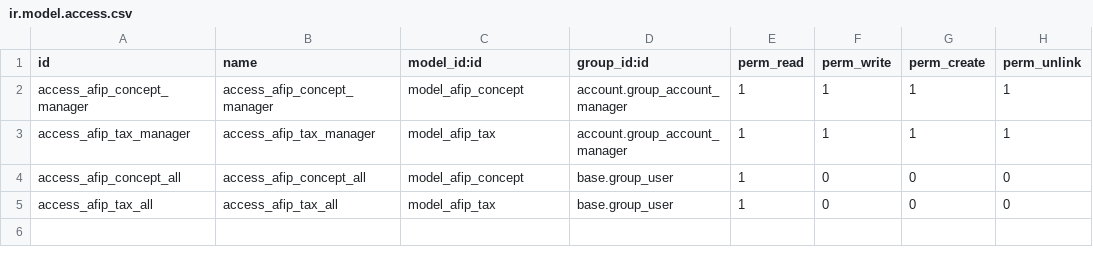
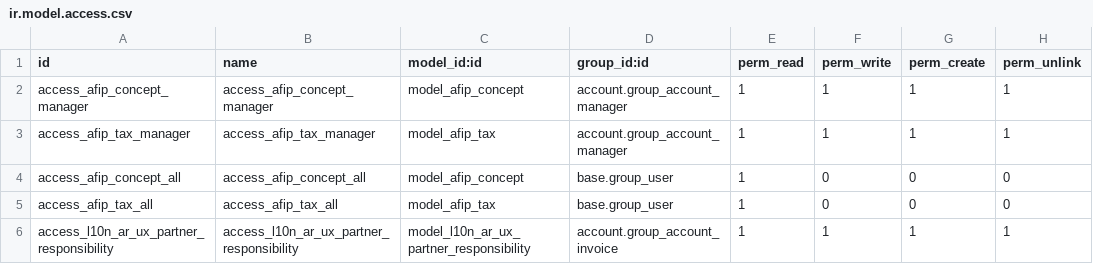
Before and after one commit to ingadhoc/odoo-argentina, a CSV file: l10n_ar_ux/security/ir.model.access.csv, drawn as a sheet; the diff names each change by its address in the sheet, - before the commit and + after, or states it on an @@ line.

Commit message:
[FIX] l10n_ar_ux: do not propose document types without ARCA responsibility
When the vendor has no ARCA responsibility set, _get_journal_letter
returns no letters, so the l10n_ar domain degenerates to
('l10n_ar_letter', '=', False) and only the letterless document types
survive: import clearance, tickets and other exceptional vouchers.
_compute_l10n_latam_document_type then auto-selects the first of them,
silently tagging a local vendor bill as an import clearance.

Return Domain.FALSE while the responsibility is missing, so nothing is
proposed instead of proposing the wrong thing, and show a warning on the
invoice pointing to a wizard that sets the responsibility on the contact
and refreshes this bill, so the user does not lose the draft.

The wizard refreshes that single bill on purpose. The responsibility
lives on the contact, so an @api.depends on it would mark the document
type of every bill of that contact for recomputation, posted ones
included, and _check_l10n_latam_documents raises on those.

Also add a placeholder on the document number with the format expected
for the selected document type: 16 characters for import clearances,
point of sale and number otherwise.

closes ingadhoc/odoo-argentina#1546

Related: ingadhoc/account-invoicing#315
Signed-off-by: Camila Vives <cav@adhoc.inc>

```diff
--- a/l10n_ar_ux/security/ir.model.access.csv
+++ b/l10n_ar_ux/security/ir.model.access.csv
+row 6: access_l10n_ar_ux_partner_responsibility | access_l10n_ar_ux_partner_responsibility | model_l10n_ar_ux_partner_responsibility | account.group_account_invoice | 1 | 1 | 1 | 1
```
Also changed, not shown: 8 other files.
